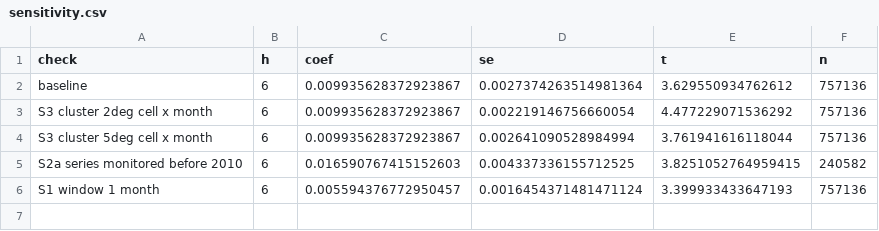
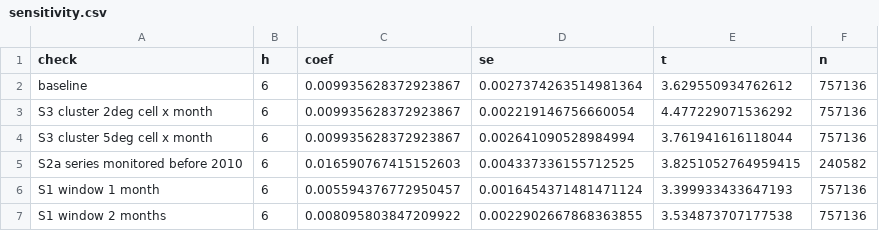
Before and after one commit to Abdelhadi13121/Data-science-master, a CSV file: empirics/output/tables/sensitivity.csv, drawn as a sheet; the diff names each change by its address in the sheet, - before the commit and + after, or states it on an @@ line.

```diff
--- a/empirics/output/tables/sensitivity.csv
+++ b/empirics/output/tables/sensitivity.csv
+row 7: S1 window 2 months | 6 | 0.008095803847209922 | 0.0022902667868363855 | 3.534873707177538 | 757136
```
